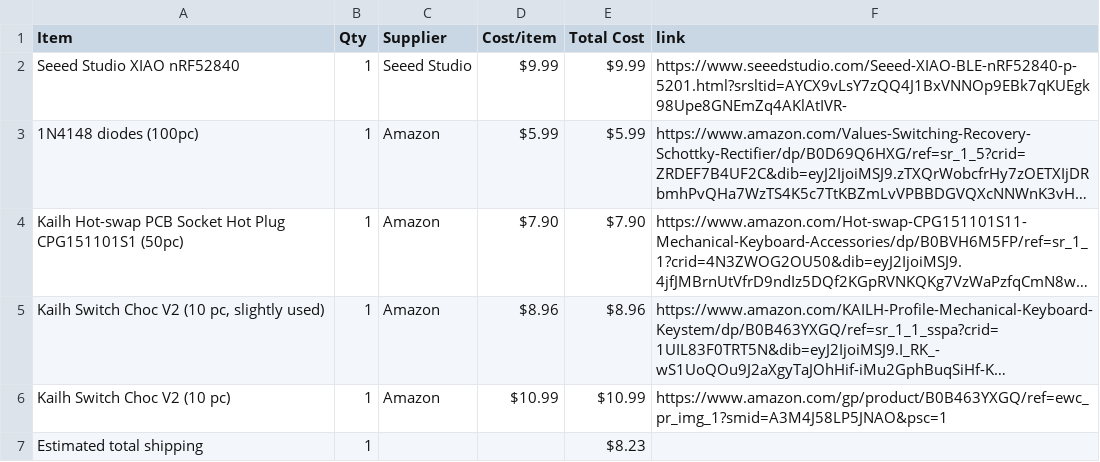
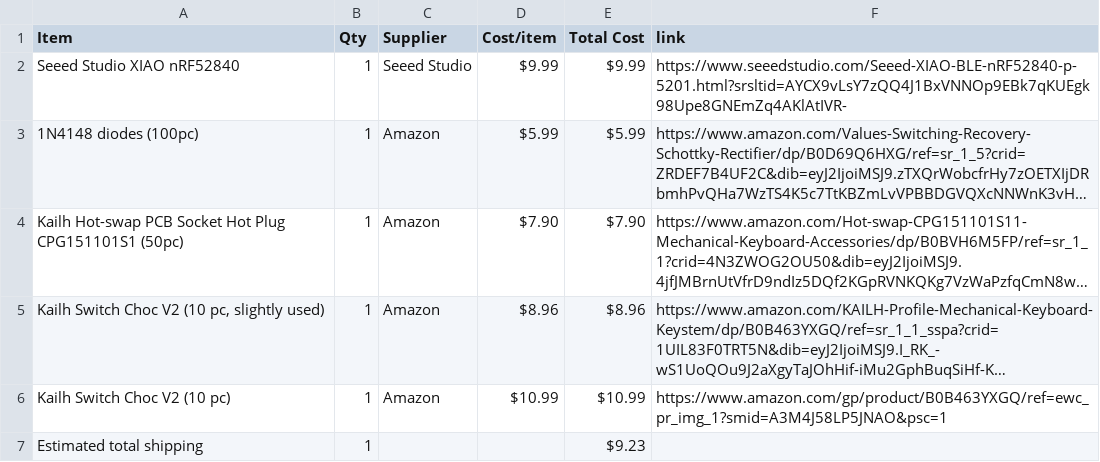
Before and after one commit to mithrasagar123-coder/numberpad, a CSV file: BOM.csv, drawn as a sheet; long unchanged cells end in …; the diff names each change by its address in the sheet, - before the commit and + after, or states it on an @@ line.

Commit message:
Sync Numberpad from Half Life

```diff
--- a/BOM.csv
+++ b/BOM.csv
-E7 (Total Cost): $8.23
+E7 (Total Cost): $9.23
```
